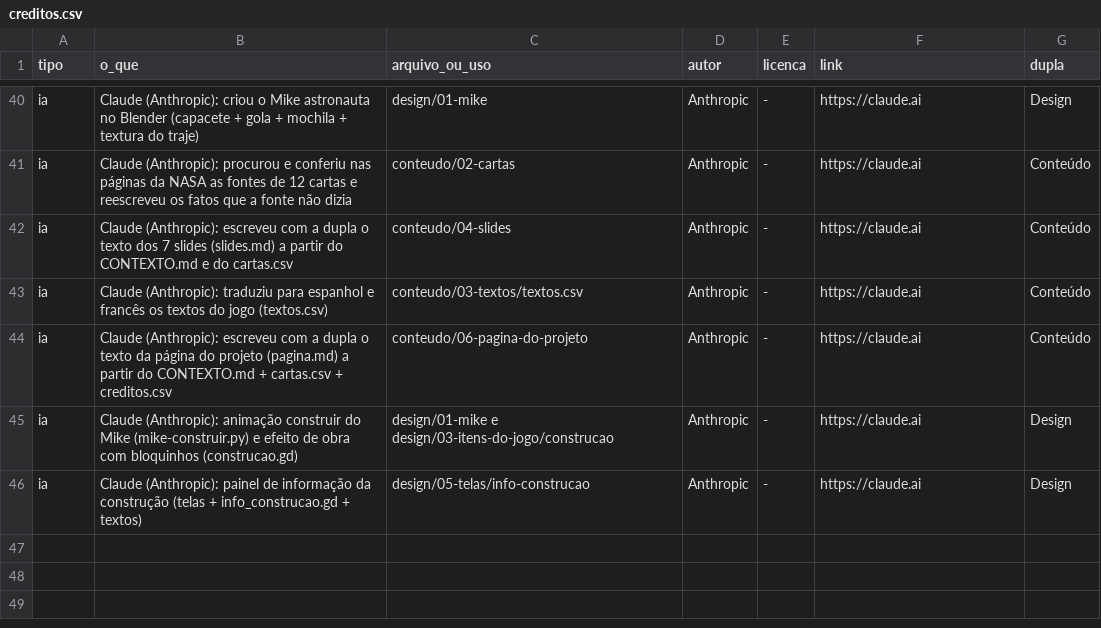
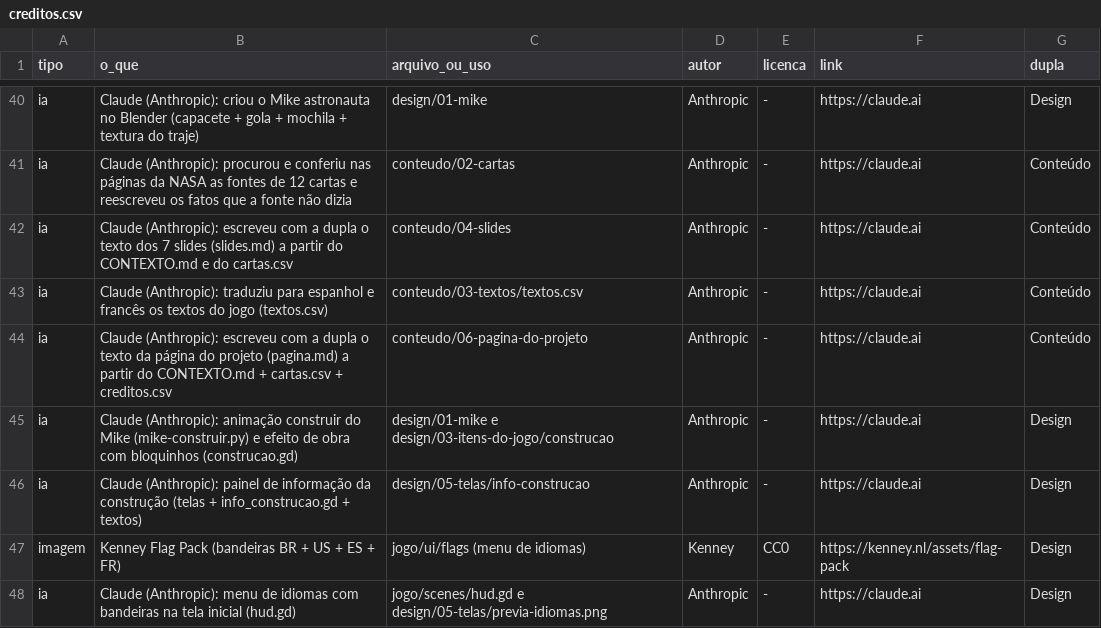
Before and after one commit to Out-Of-Space-Exception/mike-on-mars, a CSV file: creditos.csv, drawn as a sheet; only a part is shown, gaps mark what is left out.

```diff
--- a/creditos.csv
+++ b/creditos.csv
@@ -46 +46,3 @@ ia,Claude (Anthropic): animação construir do Mike (mike-construir.py) e efeito
 ia,Claude (Anthropic): painel de informação da construção (telas + info_construcao.gd + textos),design/05-telas/info-construcao,Anthropic,-,https://claude.ai,Design
+imagem,Kenney Flag Pack (bandeiras BR + US + ES + FR),jogo/ui/flags (menu de idiomas),Kenney,CC0,https://kenney.nl/assets/flag-pack,Design
+ia,Claude (Anthropic): menu de idiomas com bandeiras na tela inicial (hud.gd),jogo/scenes/hud.gd e design/05-telas/previa-idiomas.png,Anthropic,-,https://claude.ai,Design
```
Also changed, not shown: 10 other files.
